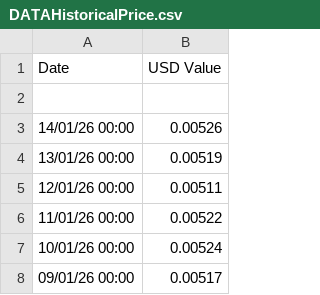
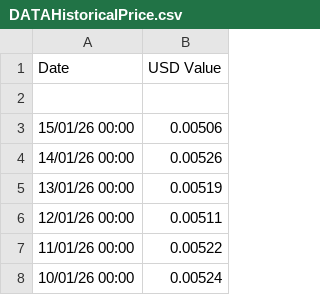
Before and after one commit to Ocnrb/Streamr-Operators, a CSV file: data/DATAHistoricalPrice.csv, drawn as a sheet; only a part is shown; the shorter side is filled out with more unchanged rows; the diff names each change by its address in the sheet, - before the commit and + after, or states it on an @@ line.

```diff
--- a/data/DATAHistoricalPrice.csv
+++ b/data/DATAHistoricalPrice.csv
+row 3: 15/01/26 00:00 | 0.00506
```
Also changed, not shown: 7 other files.
